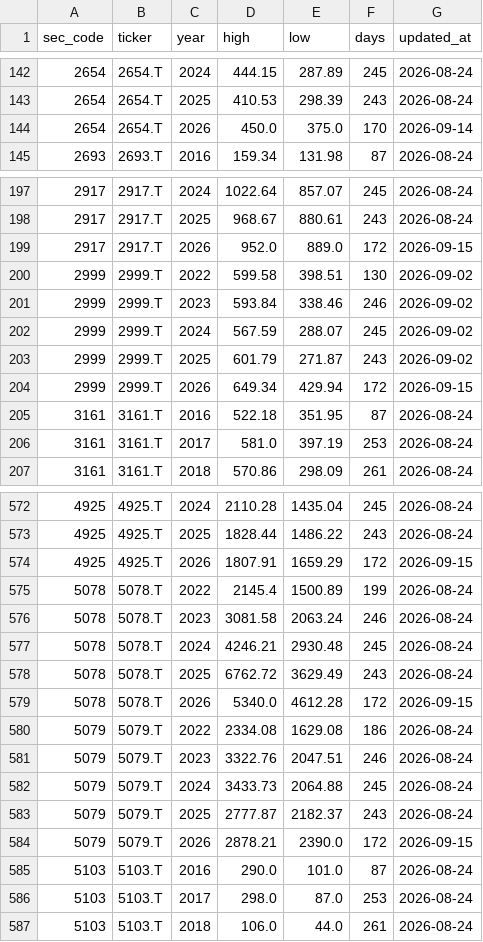
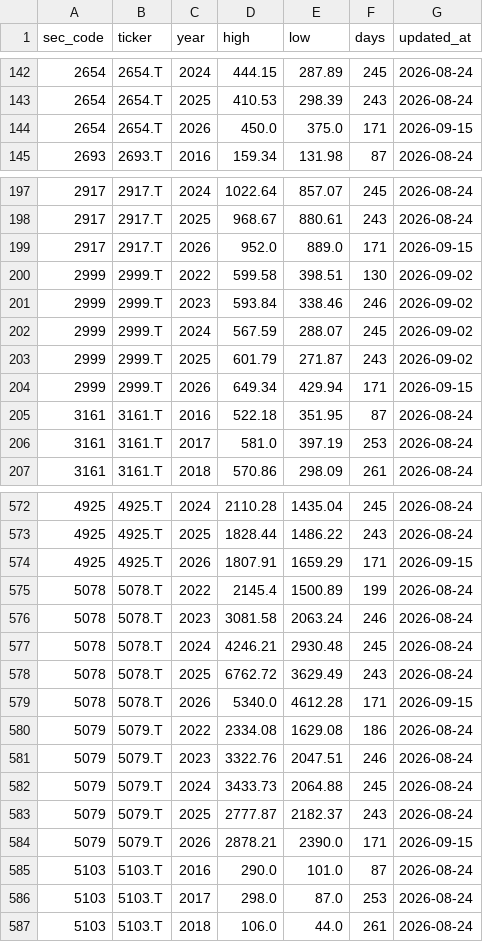
Before and after one commit to koureisyayou/kensaku_net001, a CSV file: yearly_high_low.csv, drawn as a sheet; only a part is shown, gaps mark what is left out; the diff covers the shown part only.

```diff
--- a/yearly_high_low.csv
+++ b/yearly_high_low.csv
@@ -143,3 +143,3 @@
 2654,2654.T,2025,410.53,298.39,243,2026-08-24
-2654,2654.T,2026,450.0,375.0,170,2026-09-14
+2654,2654.T,2026,450.0,375.0,171,2026-09-15
 2693,2693.T,2016,159.34,131.98,87,2026-08-24
@@ -198,3 +198,3 @@
 2917,2917.T,2025,968.67,880.61,243,2026-08-24
-2917,2917.T,2026,952.0,889.0,172,2026-09-15
+2917,2917.T,2026,952.0,889.0,171,2026-09-15
 2999,2999.T,2022,599.58,398.51,130,2026-09-02
@@ -203,3 +203,3 @@
 2999,2999.T,2025,601.79,271.87,243,2026-09-02
-2999,2999.T,2026,649.34,429.94,172,2026-09-15
+2999,2999.T,2026,649.34,429.94,171,2026-09-15
 3161,3161.T,2016,522.18,351.95,87,2026-08-24
@@ -573,3 +573,3 @@
 4925,4925.T,2025,1828.44,1486.22,243,2026-08-24
-4925,4925.T,2026,1807.91,1659.29,172,2026-09-15
+4925,4925.T,2026,1807.91,1659.29,171,2026-09-15
 5078,5078.T,2022,2145.4,1500.89,199,2026-08-24
@@ -578,3 +578,3 @@
 5078,5078.T,2025,6762.72,3629.49,243,2026-08-24
-5078,5078.T,2026,5340.0,4612.28,172,2026-09-15
+5078,5078.T,2026,5340.0,4612.28,171,2026-09-15
 5079,5079.T,2022,2334.08,1629.08,186,2026-08-24
@@ -583,3 +583,3 @@
 5079,5079.T,2025,2777.87,2182.37,243,2026-08-24
-5079,5079.T,2026,2878.21,2390.0,172,2026-09-15
+5079,5079.T,2026,2878.21,2390.0,171,2026-09-15
 5103,5103.T,2016,290.0,101.0,87,2026-08-24
```
Also changed, not shown: 131 edited cells elsewhere in this file, jpx_risk_cache.csv, net_net_candidates.csv, 7 other files.
